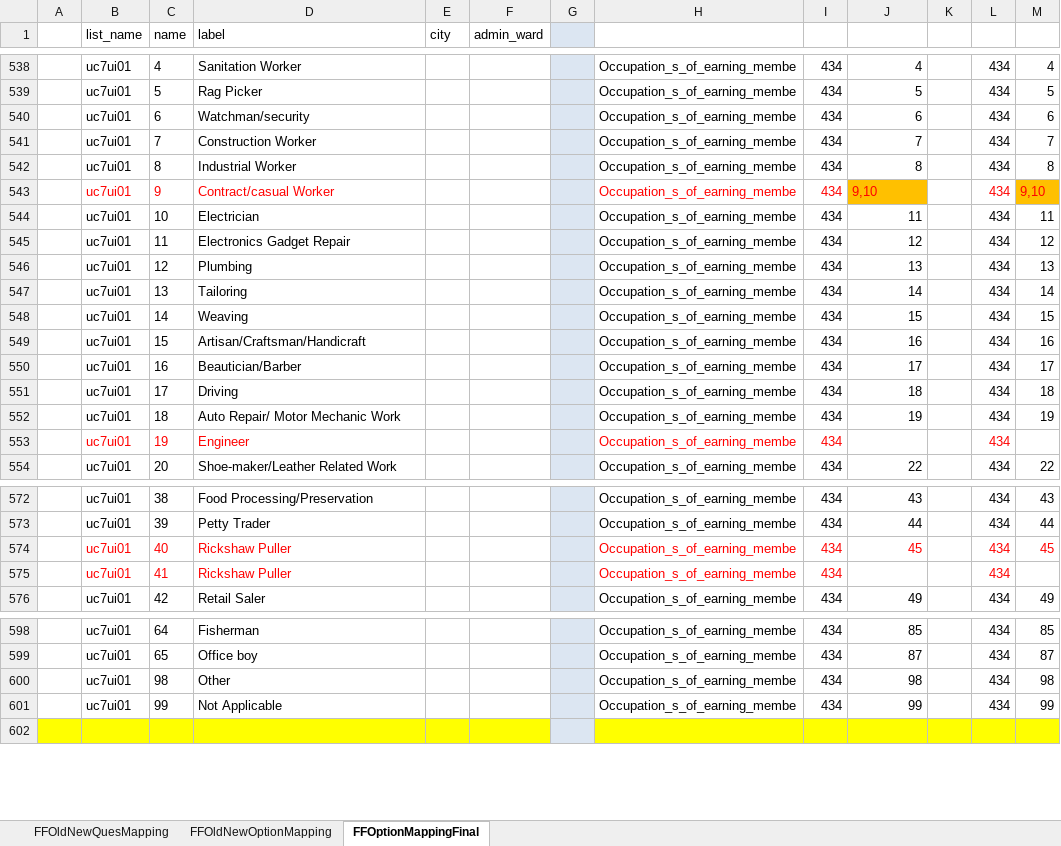
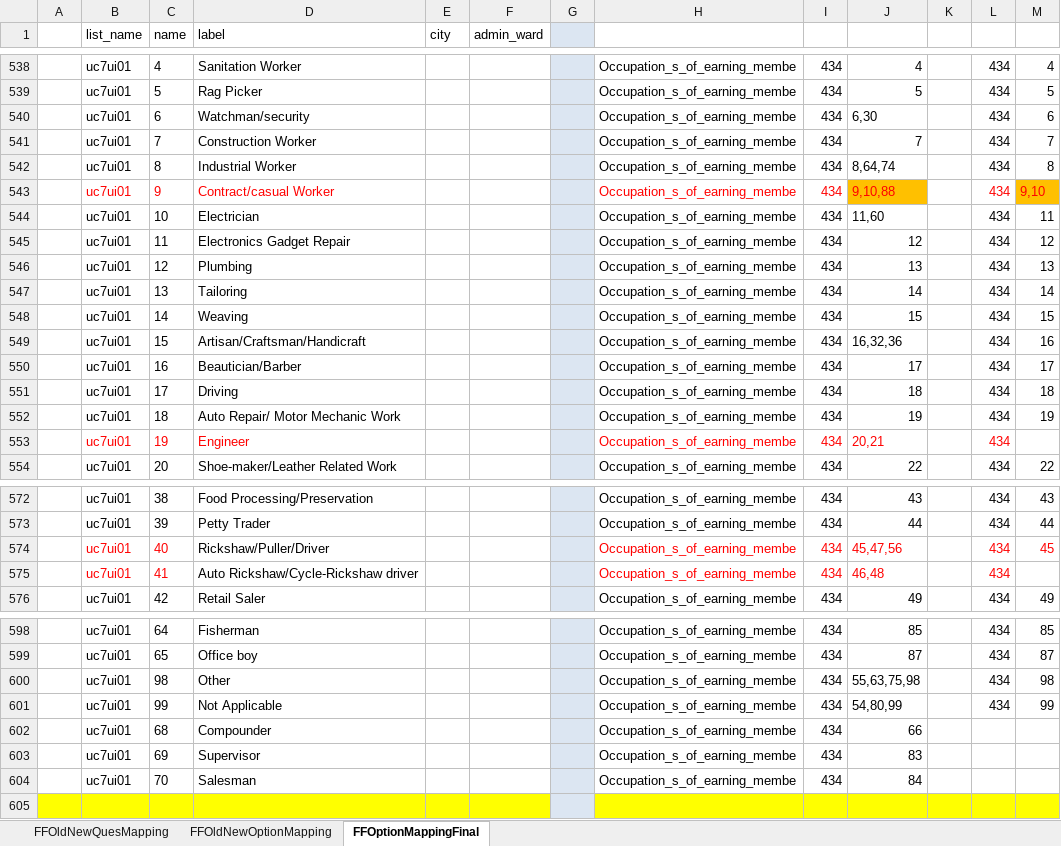
Before and after one commit to ShelterAssociates/Shelter, an Excel workbook: scripts/old_data_migration_to_xml/FilesToRead/MappedExcel_PCMC/FF_Old_New_QuestionMapping_Parag.xlsx, sheet FFOptionMappingFinal, drawn as a sheet; only a part is shown, gaps mark what is left out; values as stored, in another font and other column widths than the file's, no borders; the diff covers the shown part only; the diff names each change by its address in the sheet, - before the commit and + after, or states it on an @@ line.

```diff
--- a/scripts/old_data_migration_to_xml/FilesToRead/MappedExcel_PCMC/FF_Old_New_QuestionMapping_Parag.xlsx (sheet FFOptionMappingFinal)
+++ b/scripts/old_data_migration_to_xml/FilesToRead/MappedExcel_PCMC/FF_Old_New_QuestionMapping_Parag.xlsx (sheet FFOptionMappingFinal)
-J540: 6
+J540: 6,30
-J542: 8
+J542: 8,64,74
-J543: 9,10
+J543: 9,10,88
-J544: 11
+J544: 11,60
-J549: 16
+J549: 16,32,36
-J553: (empty)
+J553: 20,21
-D574 (label): Rickshaw Puller
+D574 (label): Rickshaw/Puller/Driver
-D574:D575 text colour: #FF0000
+D574:D575 text colour: black
-J574: 45
+J574: 45,47,56
-D575 (label): Rickshaw Puller
+D575 (label): Auto Rickshaw/Cycle-Rickshaw driver
-J575: (empty)
+J575: 46,48
-J600: 98
+J600: 55,63,75,98
-J601: 99
+J601: 54,80,99
+row 602:  | uc7ui01 | 68 | Compounder |  |  |  | Occupation_s_of_earning_membe | 434 | 66
+row 603:  | uc7ui01 | 69 | Supervisor |  |  |  | Occupation_s_of_earning_membe | 434 | 83
+row 604:  | uc7ui01 | 70 | Salesman |  |  |  | Occupation_s_of_earning_membe | 434 | 84
```
Also changed, not shown: 3 edited cells elsewhere in this sheet, scripts/old_data_migration_to_xml/FilesToRead/MappedExcel_PCMC/RA_Old_New_QuestionMapping_Parag.xlsx, scripts/old_data_migration_to_xml/FilesToRead/MappedExcel_PCMC/RHS_Old_New_QuestionMapping_Parag.xlsx, 11 other files.
